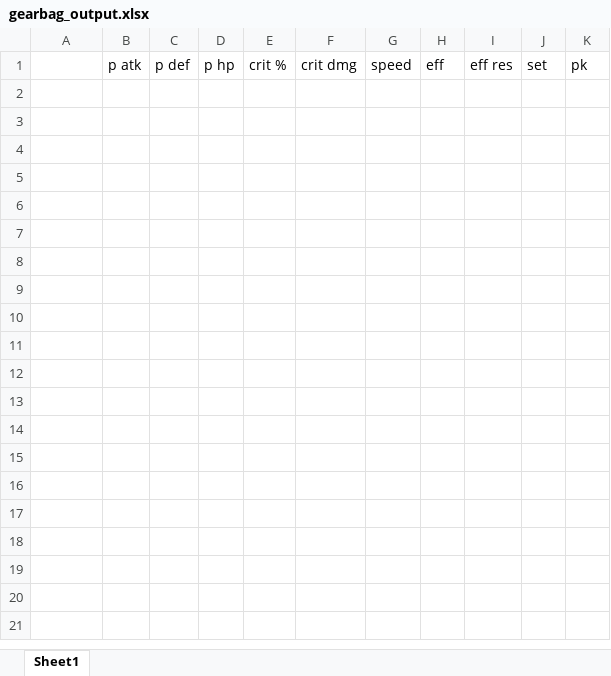
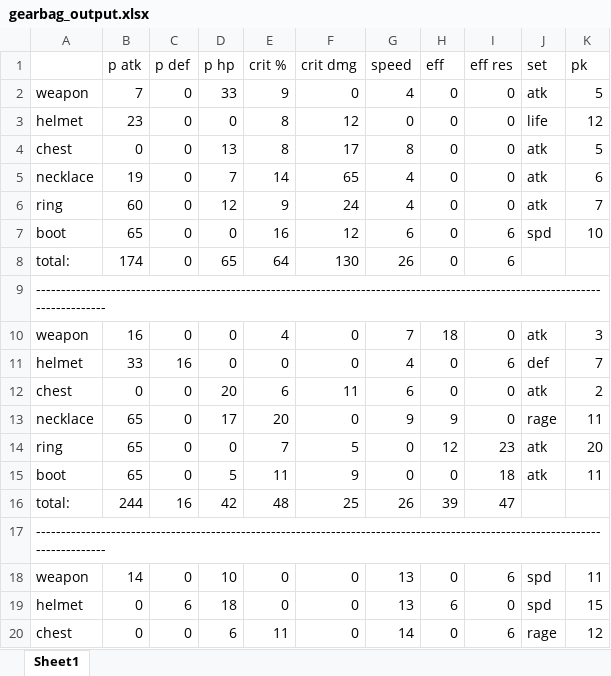
Before and after one commit to curiousquant/E7v2, an Excel workbook: gearbag_output.xlsx, sheet Sheet1, drawn as a sheet; only a part is shown; values as stored, in another font and other column widths than the file's, no borders; the diff covers the shown part only; the diff names each change by its address in the sheet, - before the commit and + after, or states it on an @@ line.

```diff
--- a/gearbag_output.xlsx (sheet Sheet1)
+++ b/gearbag_output.xlsx (sheet Sheet1)
+row 2: weapon | 7 | 0 | 33 | 9 | 0 | 4 | 0 | 0 | atk | 5
+row 3: helmet | 23 | 0 | 0 | 8 | 12 | 0 | 0 | 0 | life | 12
+row 4: chest | 0 | 0 | 13 | 8 | 17 | 8 | 0 | 0 | atk | 5
+row 5: necklace | 19 | 0 | 7 | 14 | 65 | 4 | 0 | 0 | atk | 6
+row 6: ring | 60 | 0 | 12 | 9 | 24 | 4 | 0 | 0 | atk | 7
+row 7: boot | 65 | 0 | 0 | 16 | 12 | 6 | 0 | 6 | spd | 10
+row 8: total: | 174 | 0 | 65 | 64 | 130 | 26 | 0 | 6
+row 9: -------------------------------------------------------------------------------------------------------------------------------
+row 10: weapon | 16 | 0 | 0 | 4 | 0 | 7 | 18 | 0 | atk | 3
+row 11: helmet | 33 | 16 | 0 | 0 | 0 | 4 | 0 | 6 | def | 7
+row 12: chest | 0 | 0 | 20 | 6 | 11 | 6 | 0 | 0 | atk | 2
+row 13: necklace | 65 | 0 | 17 | 20 | 0 | 9 | 9 | 0 | rage | 11
+row 14: ring | 65 | 0 | 0 | 7 | 5 | 0 | 12 | 23 | atk | 20
+row 15: boot | 65 | 0 | 5 | 11 | 9 | 0 | 0 | 18 | atk | 11
+row 16: total: | 244 | 16 | 42 | 48 | 25 | 26 | 39 | 47
+row 17: -------------------------------------------------------------------------------------------------------------------------------
+row 18: weapon | 14 | 0 | 10 | 0 | 0 | 13 | 0 | 6 | spd | 11
+row 19: helmet | 0 | 6 | 18 | 0 | 0 | 13 | 6 | 0 | spd | 15
+row 20: chest | 0 | 0 | 6 | 11 | 0 | 14 | 0 | 6 | rage | 12
```
Also changed, not shown: 29 added rows elsewhere in this sheet, 6 other files.
